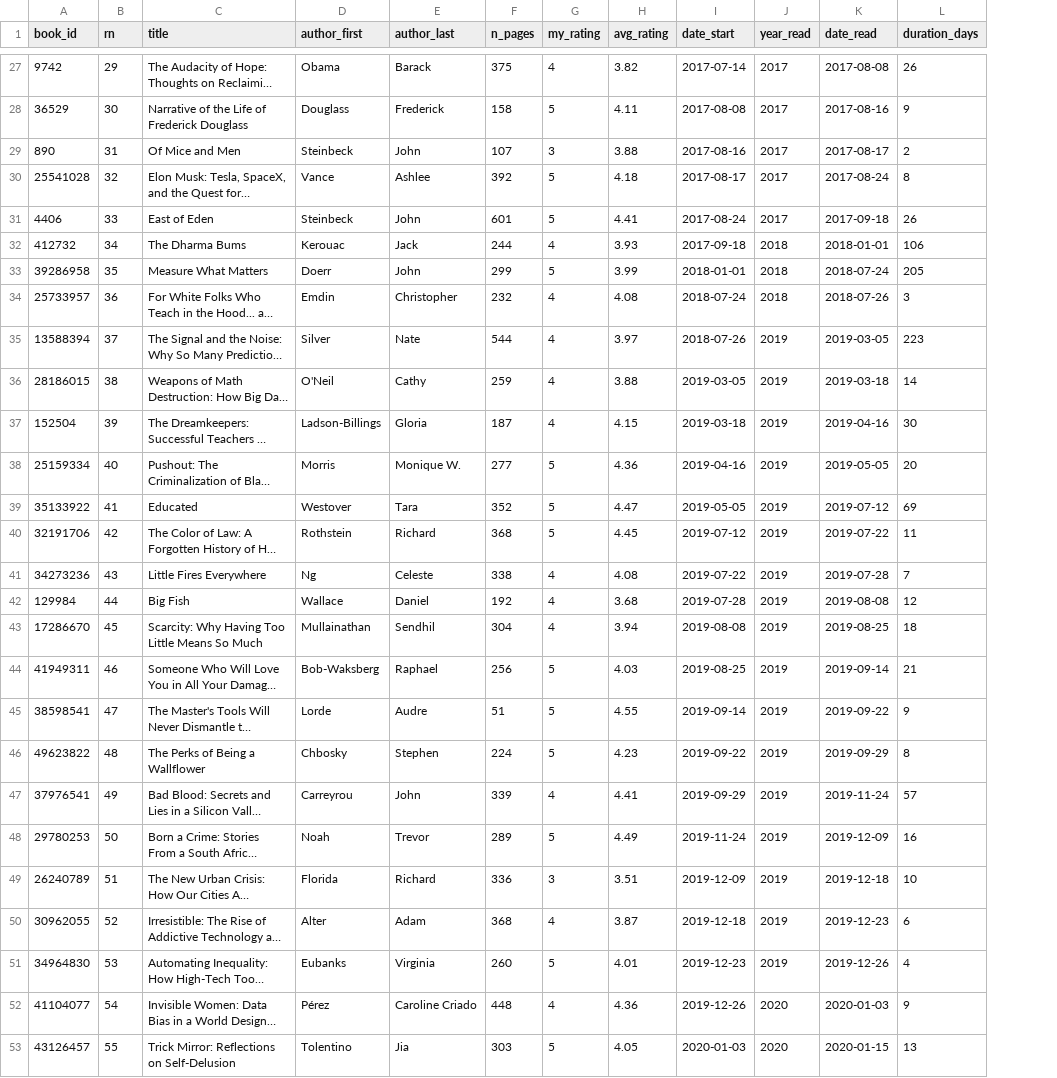
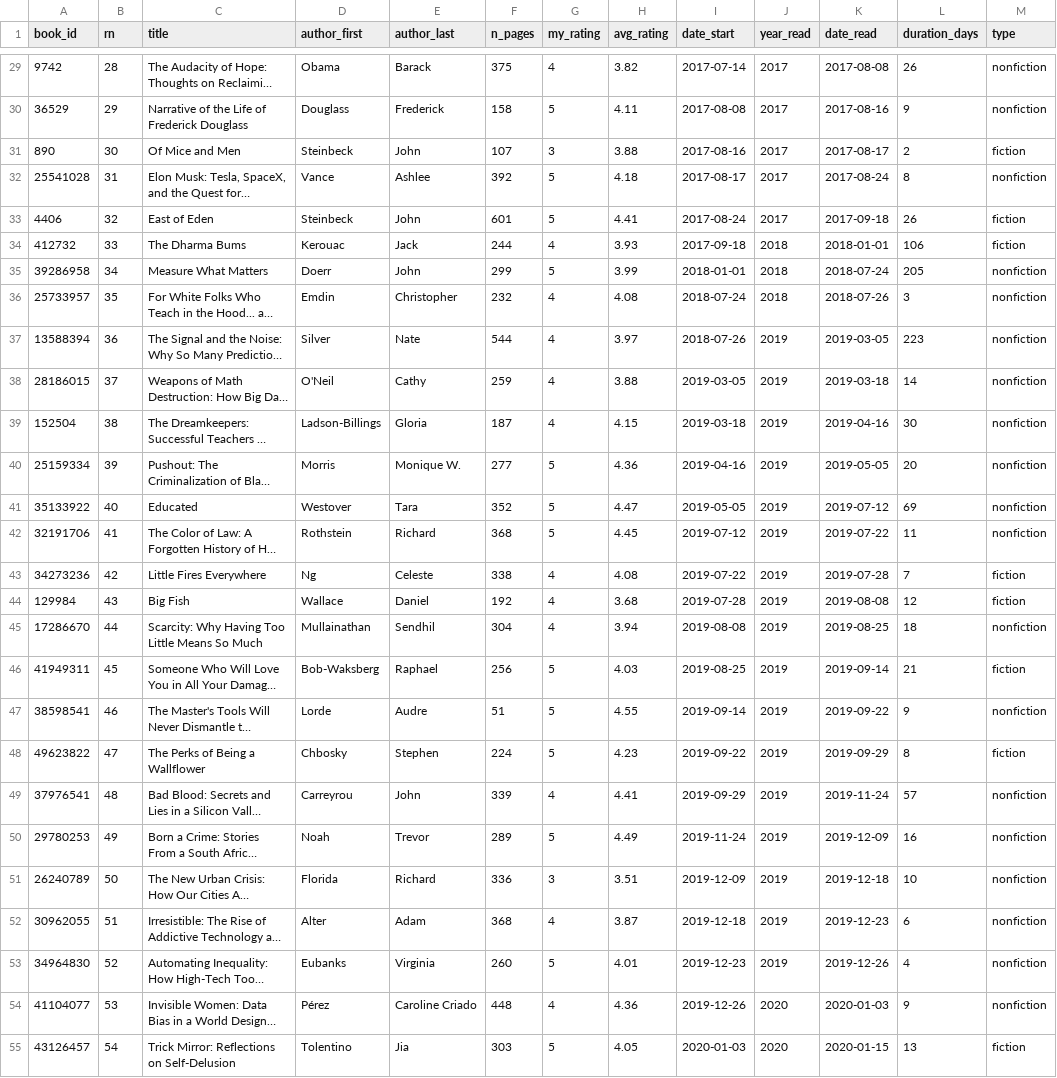
Before and after one commit to asteinhart/reading_habits, a CSV file: chart/data/gr_js_count.csv, drawn as a sheet; only a part is shown, gaps mark what is left out; long unchanged cells end in …; addresses are those after the commit; the diff covers the shown part only; the diff names each change by its address in the sheet, - before the commit and + after, or states it on an @@ line.

```diff
--- a/chart/data/gr_js_count.csv
+++ b/chart/data/gr_js_count.csv
+column M (type), rows 29-55: nonfiction | nonfiction | fiction | nonfiction | fiction | fiction | nonfiction | nonfiction | nonfiction | nonfiction | nonfiction | nonfiction | nonfiction | nonfiction | fiction | fiction | nonfiction | fiction | nonfiction | fiction | nonfiction | nonfiction | nonfiction | nonfiction | nonfiction | nonfiction | fiction
-B29 (rn): 29
+B29 (rn): 28
-B30 (rn): 30
+B30 (rn): 29
-B31 (rn): 31
+B31 (rn): 30
-B32 (rn): 32
+B32 (rn): 31
-B33 (rn): 33
+B33 (rn): 32
-B34 (rn): 34
+B34 (rn): 33
-B35 (rn): 35
+B35 (rn): 34
-B36 (rn): 36
+B36 (rn): 35
-B37 (rn): 37
+B37 (rn): 36
-B38 (rn): 38
+B38 (rn): 37
-B39 (rn): 39
+B39 (rn): 38
-B40 (rn): 40
+B40 (rn): 39
-B41 (rn): 41
+B41 (rn): 40
-B42 (rn): 42
+B42 (rn): 41
-B43 (rn): 43
+B43 (rn): 42
-B44 (rn): 44
+B44 (rn): 43
-B45 (rn): 45
+B45 (rn): 44
-B46 (rn): 46
+B46 (rn): 45
-B47 (rn): 47
+B47 (rn): 46
-B48 (rn): 48
+B48 (rn): 47
-B49 (rn): 49
+B49 (rn): 48
-B50 (rn): 50
+B50 (rn): 49
-B51 (rn): 51
+B51 (rn): 50
-B52 (rn): 52
+B52 (rn): 51
-B53 (rn): 53
+B53 (rn): 52
-B54 (rn): 54
+B54 (rn): 53
-B55 (rn): 55
+B55 (rn): 54
```
Also changed, not shown: 2 added rows and 136 edited cells elsewhere in this file, 7 other files.
